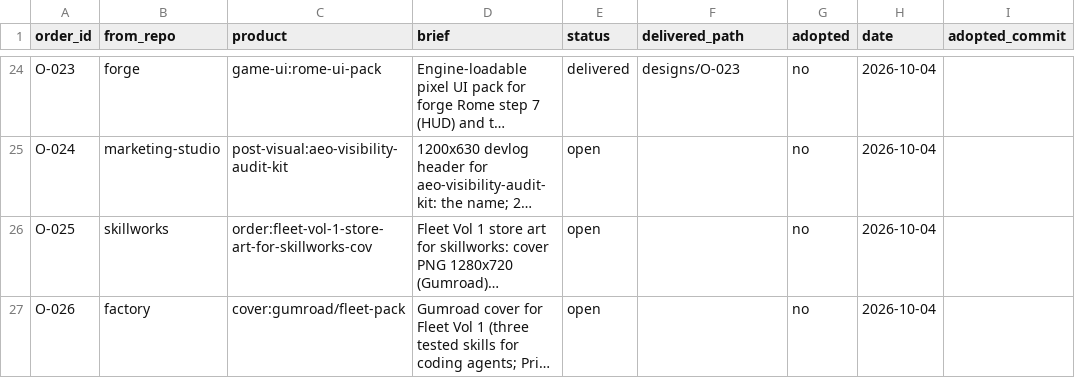
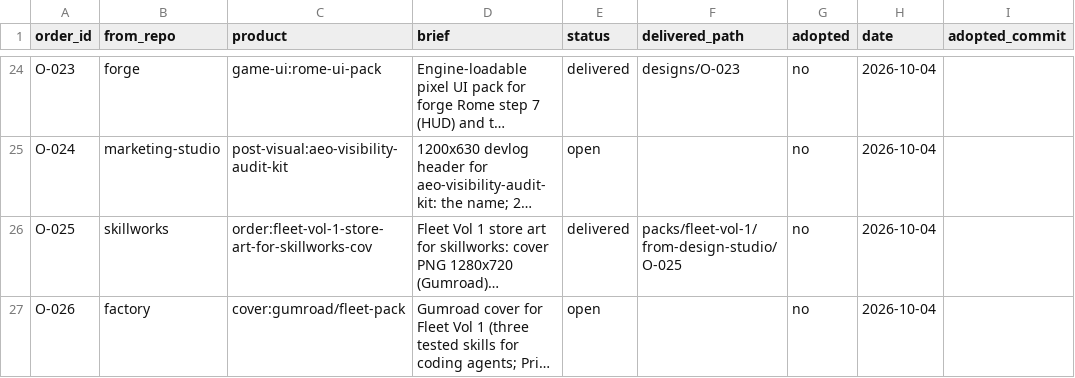
Before and after one commit to MaximKonovalovDev/design-studio, a CSV file: orders.csv, drawn as a sheet; only a part is shown, gaps mark what is left out; long unchanged cells end in …; the diff names each change by its address in the sheet, - before the commit and + after, or states it on an @@ line.

```diff
--- a/orders.csv
+++ b/orders.csv
-E26 (status): open
+E26 (status): delivered
-F26 (delivered_path): (empty)
+F26 (delivered_path): packs/fleet-vol-1/from-design-studio/O-025
```
Also changed, not shown: 3 other files.
